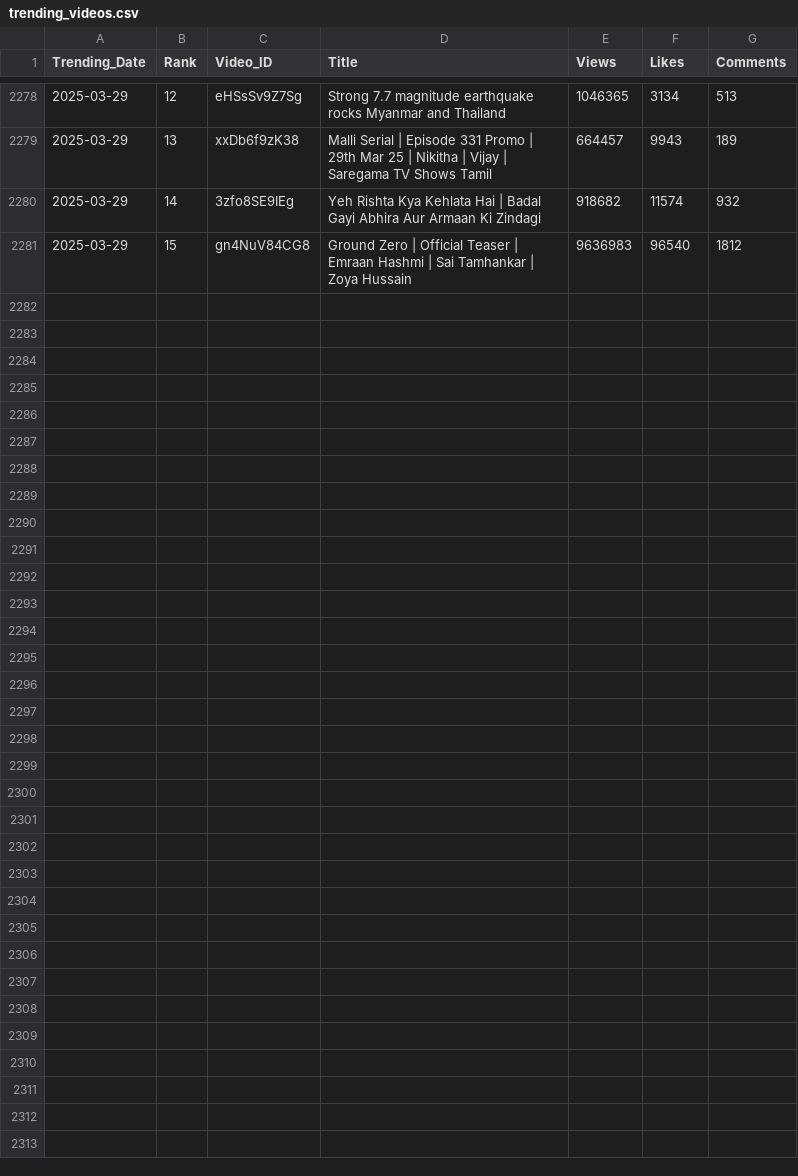
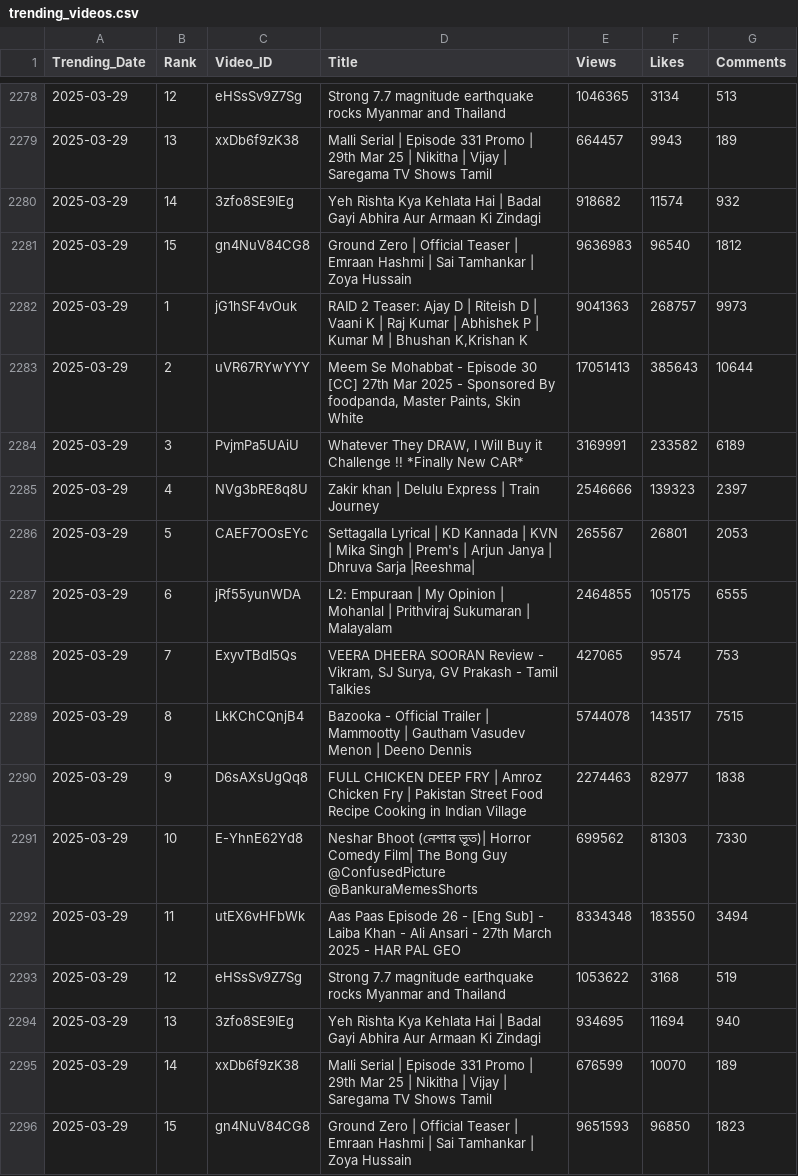
Before and after one commit to nandunanofficial/Youtube_Data_Collection, a CSV file: trending_videos.csv, drawn as a sheet; only a part is shown, gaps mark what is left out; the diff names each change by its address in the sheet, - before the commit and + after, or states it on an @@ line.

```diff
--- a/trending_videos.csv
+++ b/trending_videos.csv
+row 2282: 2025-03-29 | 1 | jG1hSF4vOuk | RAID 2 Teaser: Ajay D | Riteish D | Vaani K | Raj Kumar | Abhishek P | Kumar M | Bhushan K,Krishan K | 9041363 | 268757 | 9973
+row 2283: 2025-03-29 | 2 | uVR67RYwYYY | Meem Se Mohabbat - Episode 30 [CC] 27th Mar 2025 - Sponsored By foodpanda, Master Paints, Skin White | 17051413 | 385643 | 10644
+row 2284: 2025-03-29 | 3 | PvjmPa5UAiU | Whatever They DRAW, I Will Buy it Challenge !! *Finally New CAR* | 3169991 | 233582 | 6189
+row 2285: 2025-03-29 | 4 | NVg3bRE8q8U | Zakir khan | Delulu Express | Train Journey | 2546666 | 139323 | 2397
+row 2286: 2025-03-29 | 5 | CAEF7OOsEYc | Settagalla Lyrical | KD Kannada | KVN | Mika Singh | Prem's | Arjun Janya | Dhruva Sarja |Reeshma| | 265567 | 26801 | 2053
+row 2287: 2025-03-29 | 6 | jRf55yunWDA | L2: Empuraan | My Opinion | Mohanlal | Prithviraj Sukumaran | Malayalam | 2464855 | 105175 | 6555
+row 2288: 2025-03-29 | 7 | ExyvTBdI5Qs | VEERA DHEERA SOORAN Review - Vikram, SJ Surya, GV Prakash - Tamil Talkies | 427065 | 9574 | 753
+row 2289: 2025-03-29 | 8 | LkKChCQnjB4 | Bazooka - Official Trailer | Mammootty | Gautham Vasudev Menon | Deeno Dennis | 5744078 | 143517 | 7515
+row 2290: 2025-03-29 | 9 | D6sAXsUgQq8 | FULL CHICKEN DEEP FRY | Amroz Chicken Fry | Pakistan Street Food Recipe Cooking in Indian Village | 2274463 | 82977 | 1838
+row 2291: 2025-03-29 | 10 | E-YhnE62Yd8 | Neshar Bhoot (নেশার ভূত)| Horror Comedy Film| The Bong Guy @ConfusedPicture @BankuraMemesShorts | 699562 | 81303 | 7330
+row 2292: 2025-03-29 | 11 | utEX6vHFbWk | Aas Paas Episode 26 - [Eng Sub] - Laiba Khan - Ali Ansari - 27th March 2025 - HAR PAL GEO | 8334348 | 183550 | 3494
+row 2293: 2025-03-29 | 12 | eHSsSv9Z7Sg | Strong 7.7 magnitude earthquake rocks Myanmar and Thailand | 1053622 | 3168 | 519
+row 2294: 2025-03-29 | 13 | 3zfo8SE9IEg | Yeh Rishta Kya Kehlata Hai | Badal Gayi Abhira Aur Armaan Ki Zindagi | 934695 | 11694 | 940
+row 2295: 2025-03-29 | 14 | xxDb6f9zK38 | Malli Serial | Episode 331 Promo | 29th Mar 25 | Nikitha | Vijay | Saregama TV Shows Tamil | 676599 | 10070 | 189
+row 2296: 2025-03-29 | 15 | gn4NuV84CG8 | Ground Zero | Official Teaser | Emraan Hashmi | Sai Tamhankar | Zoya Hussain | 9651593 | 96850 | 1823
```
